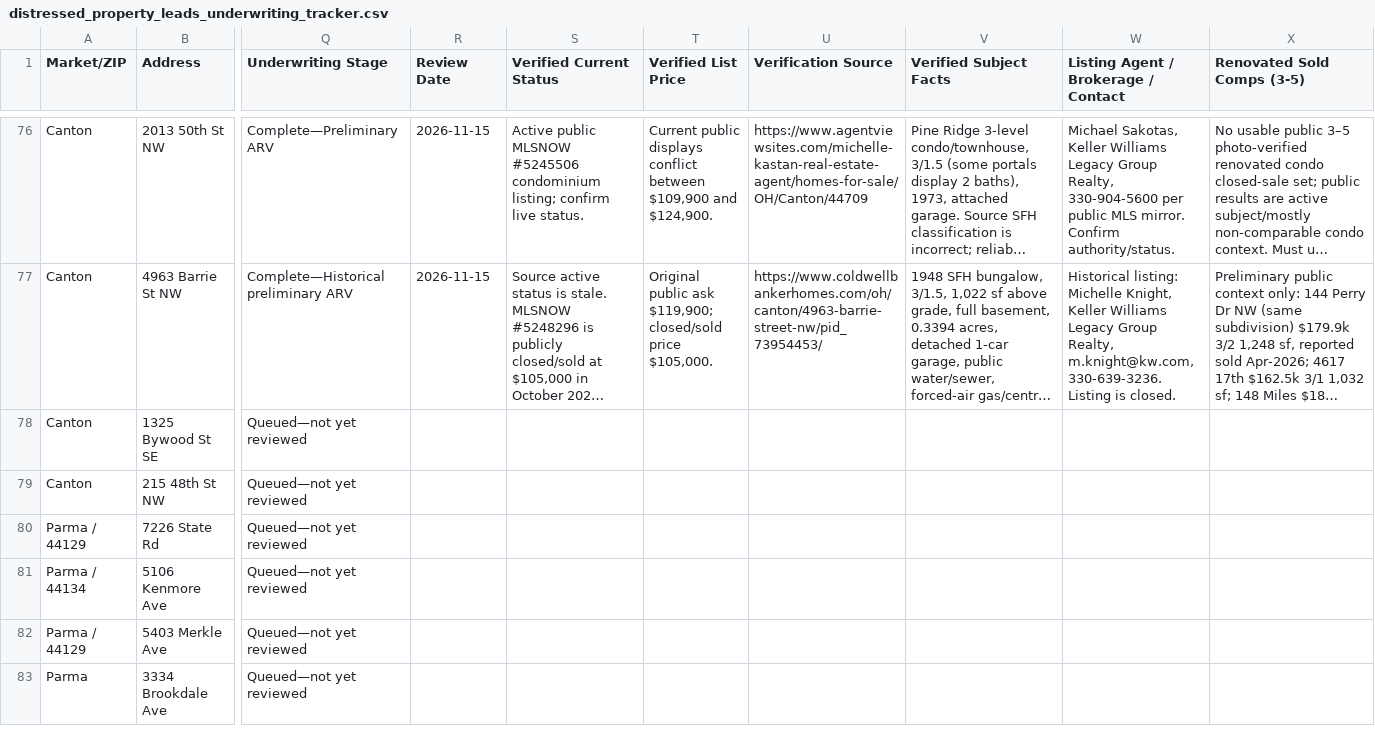
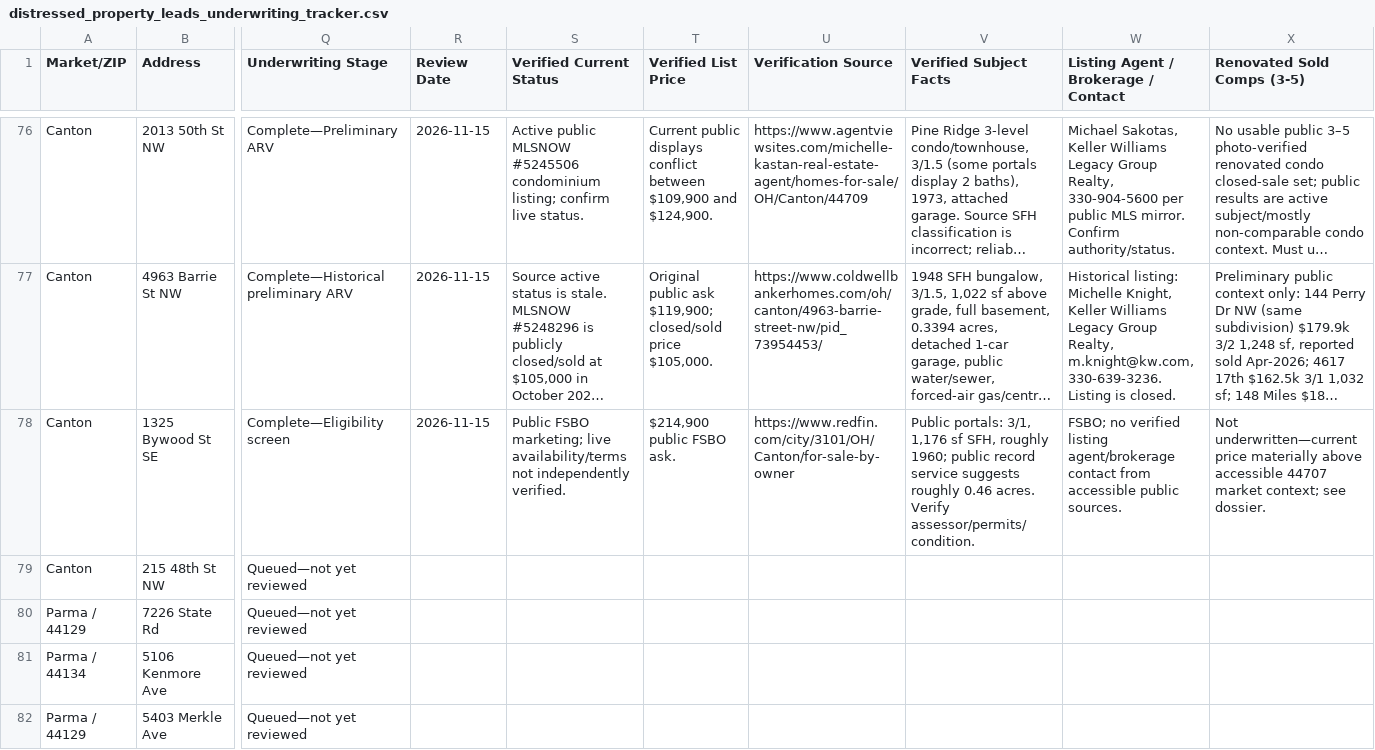
Before and after one commit to chidubemchinedu8-code/wholesale-realestate, a CSV file: distressed_property_leads_underwriting_tracker.csv, drawn as a sheet; only a part is shown, gaps mark what is left out; the shorter side is filled out with more unchanged rows; long unchanged cells end in …; the diff covers the shown part only; the diff names each change by its address in the sheet, - before the commit and + after, or states it on an @@ line.

Commit message:
Screen lead 77 current price
Co-authored-by: arena-agent <297053741+arena-agent@users.noreply.github.com>

```diff
--- a/distressed_property_leads_underwriting_tracker.csv
+++ b/distressed_property_leads_underwriting_tracker.csv
-Q78 (Underwriting Stage): Queued—not yet reviewed
+Q78 (Underwriting Stage): Complete—Eligibility screen
-R78 (Review Date): (empty)
+R78 (Review Date): 2026-11-15
-S78 (Verified Current Status): (empty)
+S78 (Verified Current Status): Public FSBO marketing; live availability/terms not independently verified.
-T78 (Verified List Price): (empty)
+T78 (Verified List Price): $214,900 public FSBO ask.
-U78 (Verification Source): (empty)
+U78 (Verification Source): https://www.redfin.com/city/3101/OH/Canton/for-sale-by-owner
-V78 (Verified Subject Facts): (empty)
+V78 (Verified Subject Facts): Public portals: 3/1, 1,176 sf SFH, roughly 1960; public record service suggests roughly 0.46 acres. Verify assessor/permits/condition.
-W78: (empty)
+W78: FSBO; no verified listing agent/brokerage contact from accessible public sources.
-X78 (Renovated Sold Comps (3-5)): (empty)
+X78 (Renovated Sold Comps (3-5)): Not underwritten—current price materially above accessible 44707 market context; see dossier.
```
Also changed, not shown: 7 edited cells elsewhere in this file, 2 other files.
